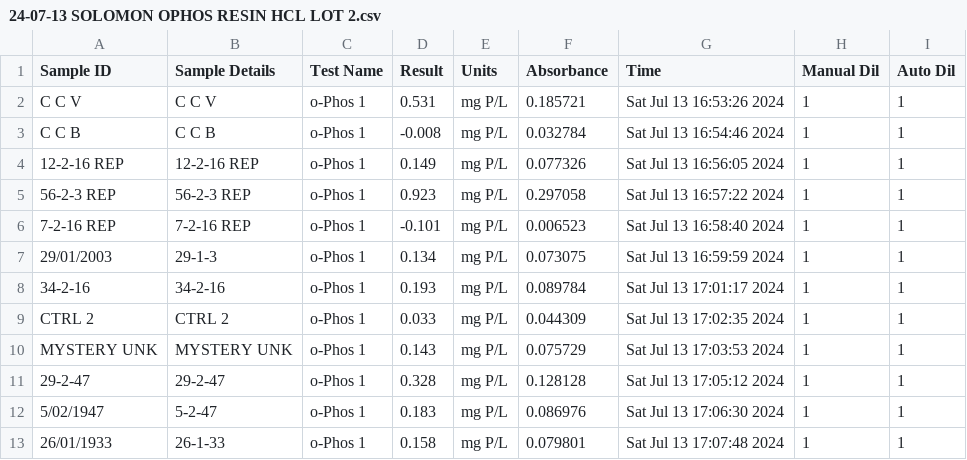
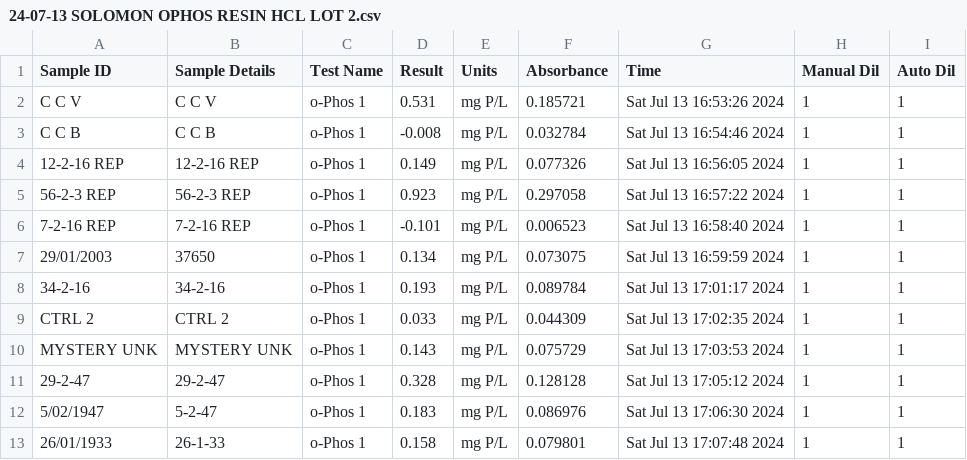
Before and after one commit to SolomonMM876/ABS_FIRE_MYCO, a CSV file: Raw_data/Nutes/24-07-13 SOLOMON OPHOS RESIN HCL LOT 2.csv, drawn as a sheet; only a part is shown.

```diff
--- a/Raw_data/Nutes/24-07-13 SOLOMON OPHOS RESIN HCL LOT 2.csv
+++ b/Raw_data/Nutes/24-07-13 SOLOMON OPHOS RESIN HCL LOT 2.csv
@@ -6,3 +6,3 @@ C C B ,C C B ,o-Phos 1,-0.008,mg P/L,0.032784,Sat Jul 13 16:54:46 2024,1,1
 7-2-16 REP,7-2-16 REP,o-Phos 1,-0.101,mg P/L,0.006523,Sat Jul 13 16:58:40 2024,1,1
-29/01/2003,29-1-3,o-Phos 1,0.134,mg P/L,0.073075,Sat Jul 13 16:59:59 2024,1,1
+29/01/2003,37650,o-Phos 1,0.134,mg P/L,0.073075,Sat Jul 13 16:59:59 2024,1,1
 34-2-16,34-2-16,o-Phos 1,0.193,mg P/L,0.089784,Sat Jul 13 17:01:17 2024,1,1
```
Also changed, not shown: Raw_data/Nutes/24-07-13 SOLOMON OPHOS RESIN HCL LOT 1.csv, 3 other files.
